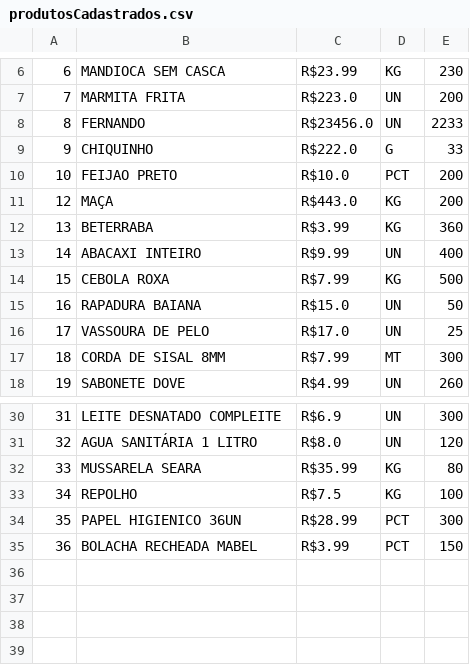
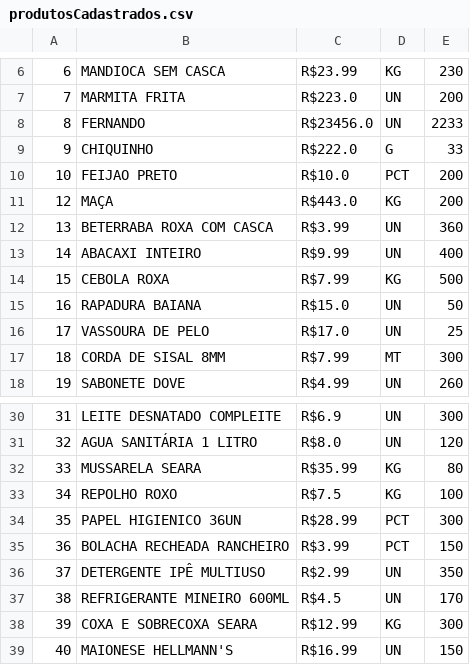
Before and after one commit to KauanAraujo019/Salvando-Dados-Dos-Produtos-Do-Sistema-De-Estoque-Com-Arquivo-csv, a CSV file: produtosCadastrados.csv, drawn as a sheet; only a part is shown, gaps mark what is left out; the diff names each change by its address in the sheet, - before the commit and + after, or states it on an @@ line.

```diff
--- a/produtosCadastrados.csv
+++ b/produtosCadastrados.csv
-B12: BETERRABA
+B12: BETERRABA ROXA COM CASCA
-D12: KG
+D12: UN
-B33: REPOLHO
+B33: REPOLHO ROXO
-B35: BOLACHA RECHEADA MABEL
+B35: BOLACHA RECHEADA RANCHEIRO
+row 36: 37 | DETERGENTE IPÊ MULTIUSO | R$2.99 | UN | 350
+row 37: 38 | REFRIGERANTE MINEIRO 600ML | R$4.5 | UN | 170
+row 38: 39 | COXA E SOBRECOXA SEARA | R$12.99 | KG | 300
+row 39: 40 | MAIONESE HELLMANN'S | R$16.99 | UN | 150
```
Also changed, not shown: 1 other file.
